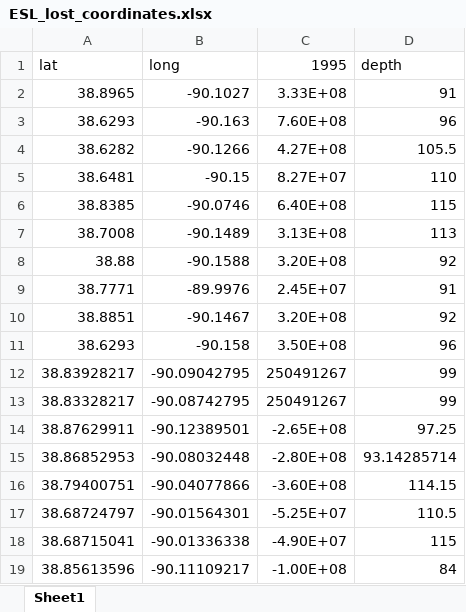
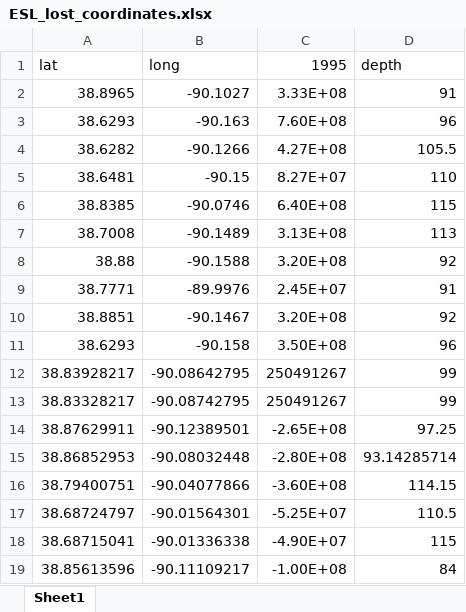
Before and after one commit to Firas-95/GEO572-Project-E.St.Louis, an Excel workbook: pumping/ESL_lost_coordinates.xlsx, sheet Sheet1, drawn as a sheet; values as stored, in another font and other column widths than the file's, no borders; the diff names each change by its address in the sheet, - before the commit and + after, or states it on an @@ line.

Commit message:
Update ESL_lost_coordinates.xlsx

```diff
--- a/pumping/ESL_lost_coordinates.xlsx (sheet Sheet1)
+++ b/pumping/ESL_lost_coordinates.xlsx (sheet Sheet1)
-B12 (long): -90.09042795
+B12 (long): -90.08642795
```
